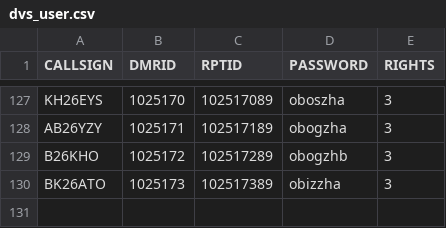
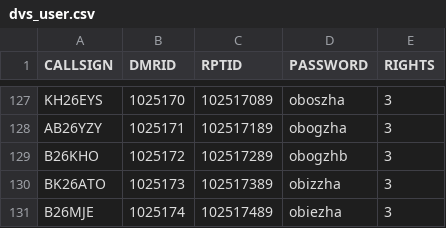
Before and after one commit to tombolptt/KT25ARI, a CSV file: dvs_user.csv, drawn as a sheet; only a part is shown, gaps mark what is left out; the diff names each change by its address in the sheet, - before the commit and + after, or states it on an @@ line.

Commit message:
Update dvs_user.csv otomatis via Aplikasi

```diff
--- a/dvs_user.csv
+++ b/dvs_user.csv
+row 131: B26MJE | 1025174 | 102517489 | obiezha | 3
```
